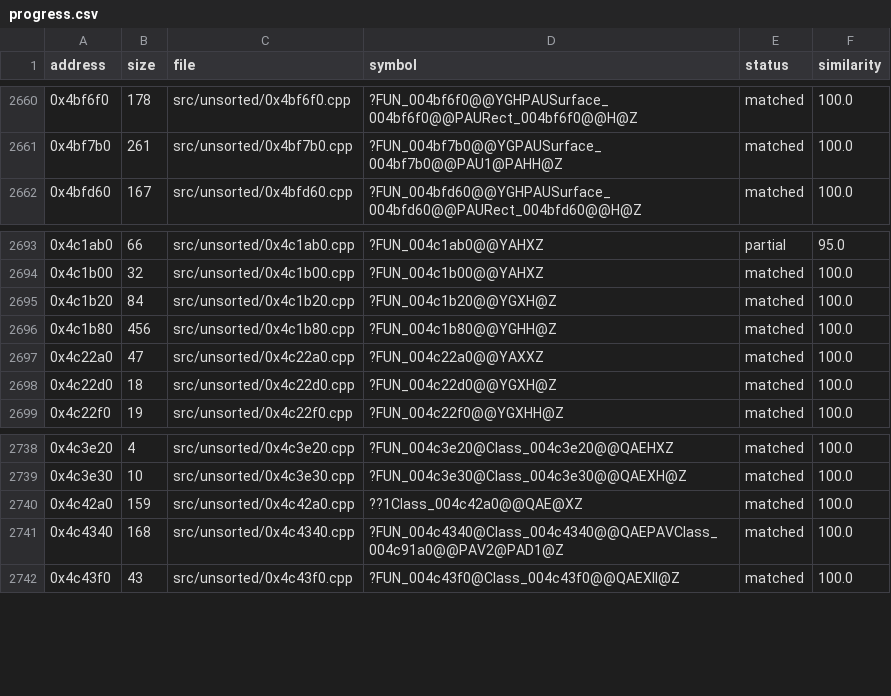
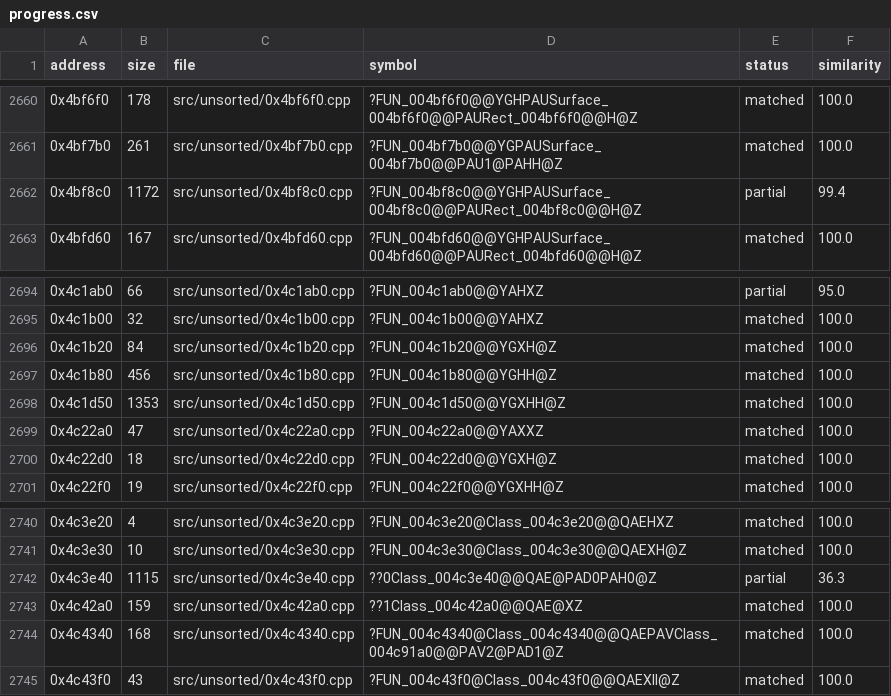
Before and after one commit to CubeB/byte-tactics, a CSV file: data/progress.csv, drawn as a sheet; only a part is shown, gaps mark what is left out; the diff names each change by its address in the sheet, - before the commit and + after, or states it on an @@ line.

```diff
--- a/data/progress.csv
+++ b/data/progress.csv
+row 2662: 0x4bf8c0 | 1172 | src/unsorted/0x4bf8c0.cpp | ?FUN_004bf8c0@@YGHPAUSurface_004bf8c0@@PAURect_004bf8c0@@H@Z | partial | 99.4
+row 2698: 0x4c1d50 | 1353 | src/unsorted/0x4c1d50.cpp | ?FUN_004c1d50@@YGXHH@Z | matched | 100.0
+row 2742: 0x4c3e40 | 1115 | src/unsorted/0x4c3e40.cpp | ??0Class_004c3e40@@QAE@PAD0PAH0@Z | partial | 36.3
```
Also changed, not shown: data/attempts.csv, data/batches.csv, 3 other files.
